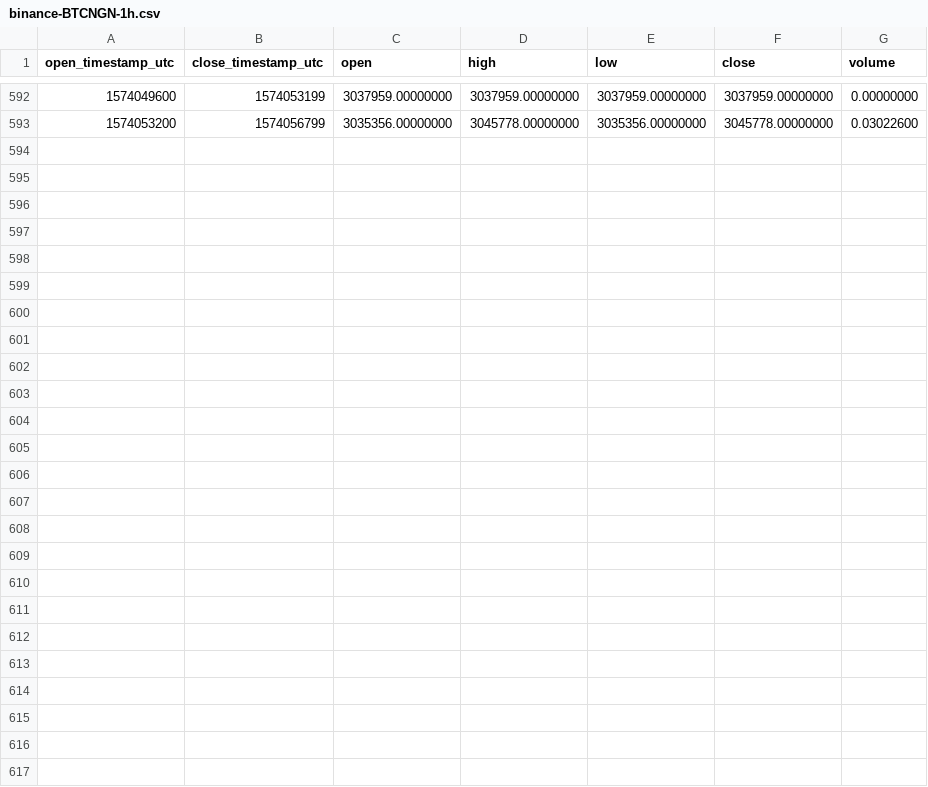
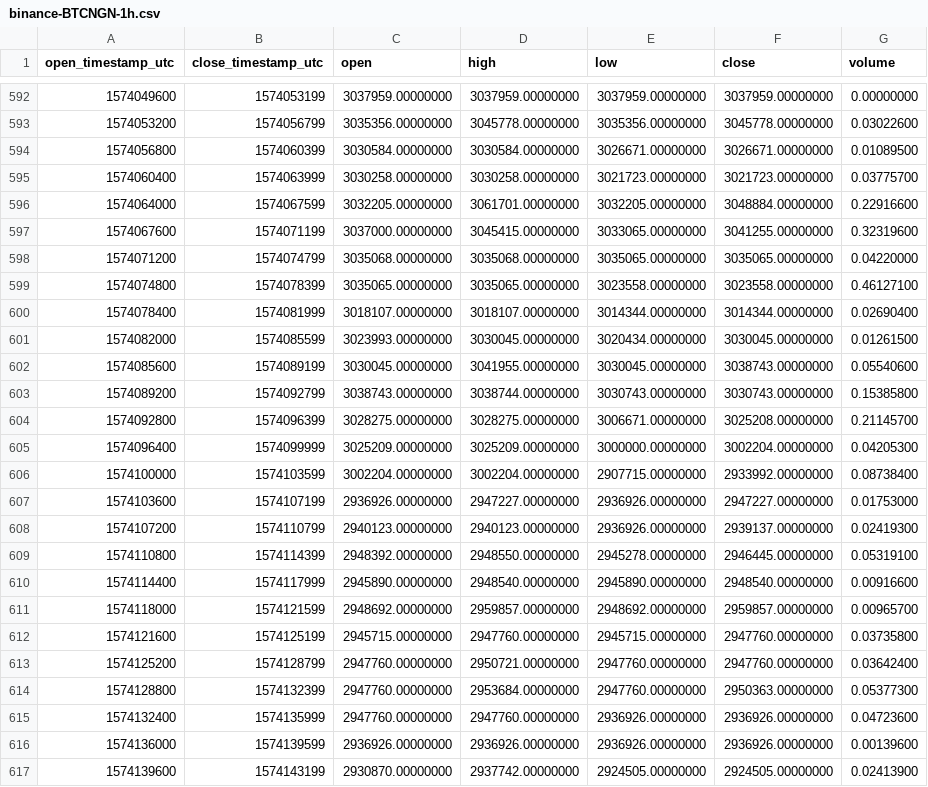
Before and after one commit to cryptobigbro/binance-BTCNGN, a CSV file: binance-BTCNGN-1h.csv, drawn as a sheet; only a part is shown, gaps mark what is left out; the diff names each change by its address in the sheet, - before the commit and + after, or states it on an @@ line.

Commit message:
Update OHLCV data.

```diff
--- a/binance-BTCNGN-1h.csv
+++ b/binance-BTCNGN-1h.csv
+row 594: 1574056800 | 1574060399 | 3030584.00000000 | 3030584.00000000 | 3026671.00000000 | 3026671.00000000 | 0.01089500
+row 595: 1574060400 | 1574063999 | 3030258.00000000 | 3030258.00000000 | 3021723.00000000 | 3021723.00000000 | 0.03775700
+row 596: 1574064000 | 1574067599 | 3032205.00000000 | 3061701.00000000 | 3032205.00000000 | 3048884.00000000 | 0.22916600
+row 597: 1574067600 | 1574071199 | 3037000.00000000 | 3045415.00000000 | 3033065.00000000 | 3041255.00000000 | 0.32319600
+row 598: 1574071200 | 1574074799 | 3035068.00000000 | 3035068.00000000 | 3035065.00000000 | 3035065.00000000 | 0.04220000
+row 599: 1574074800 | 1574078399 | 3035065.00000000 | 3035065.00000000 | 3023558.00000000 | 3023558.00000000 | 0.46127100
+row 600: 1574078400 | 1574081999 | 3018107.00000000 | 3018107.00000000 | 3014344.00000000 | 3014344.00000000 | 0.02690400
+row 601: 1574082000 | 1574085599 | 3023993.00000000 | 3030045.00000000 | 3020434.00000000 | 3030045.00000000 | 0.01261500
+row 602: 1574085600 | 1574089199 | 3030045.00000000 | 3041955.00000000 | 3030045.00000000 | 3038743.00000000 | 0.05540600
+row 603: 1574089200 | 1574092799 | 3038743.00000000 | 3038744.00000000 | 3030743.00000000 | 3030743.00000000 | 0.15385800
+row 604: 1574092800 | 1574096399 | 3028275.00000000 | 3028275.00000000 | 3006671.00000000 | 3025208.00000000 | 0.21145700
+row 605: 1574096400 | 1574099999 | 3025209.00000000 | 3025209.00000000 | 3000000.00000000 | 3002204.00000000 | 0.04205300
+row 606: 1574100000 | 1574103599 | 3002204.00000000 | 3002204.00000000 | 2907715.00000000 | 2933992.00000000 | 0.08738400
+row 607: 1574103600 | 1574107199 | 2936926.00000000 | 2947227.00000000 | 2936926.00000000 | 2947227.00000000 | 0.01753000
+row 608: 1574107200 | 1574110799 | 2940123.00000000 | 2940123.00000000 | 2936926.00000000 | 2939137.00000000 | 0.02419300
+row 609: 1574110800 | 1574114399 | 2948392.00000000 | 2948550.00000000 | 2945278.00000000 | 2946445.00000000 | 0.05319100
+row 610: 1574114400 | 1574117999 | 2945890.00000000 | 2948540.00000000 | 2945890.00000000 | 2948540.00000000 | 0.00916600
+row 611: 1574118000 | 1574121599 | 2948692.00000000 | 2959857.00000000 | 2948692.00000000 | 2959857.00000000 | 0.00965700
+row 612: 1574121600 | 1574125199 | 2945715.00000000 | 2947760.00000000 | 2945715.00000000 | 2947760.00000000 | 0.03735800
+row 613: 1574125200 | 1574128799 | 2947760.00000000 | 2950721.00000000 | 2947760.00000000 | 2947760.00000000 | 0.03642400
+row 614: 1574128800 | 1574132399 | 2947760.00000000 | 2953684.00000000 | 2947760.00000000 | 2950363.00000000 | 0.05377300
+row 615: 1574132400 | 1574135999 | 2947760.00000000 | 2947760.00000000 | 2936926.00000000 | 2936926.00000000 | 0.04723600
+row 616: 1574136000 | 1574139599 | 2936926.00000000 | 2936926.00000000 | 2936926.00000000 | 2936926.00000000 | 0.00139600
+row 617: 1574139600 | 1574143199 | 2930870.00000000 | 2937742.00000000 | 2924505.00000000 | 2924505.00000000 | 0.02413900
```
Also changed, not shown: binance-BTCNGN-1d.csv, 1 other file.
